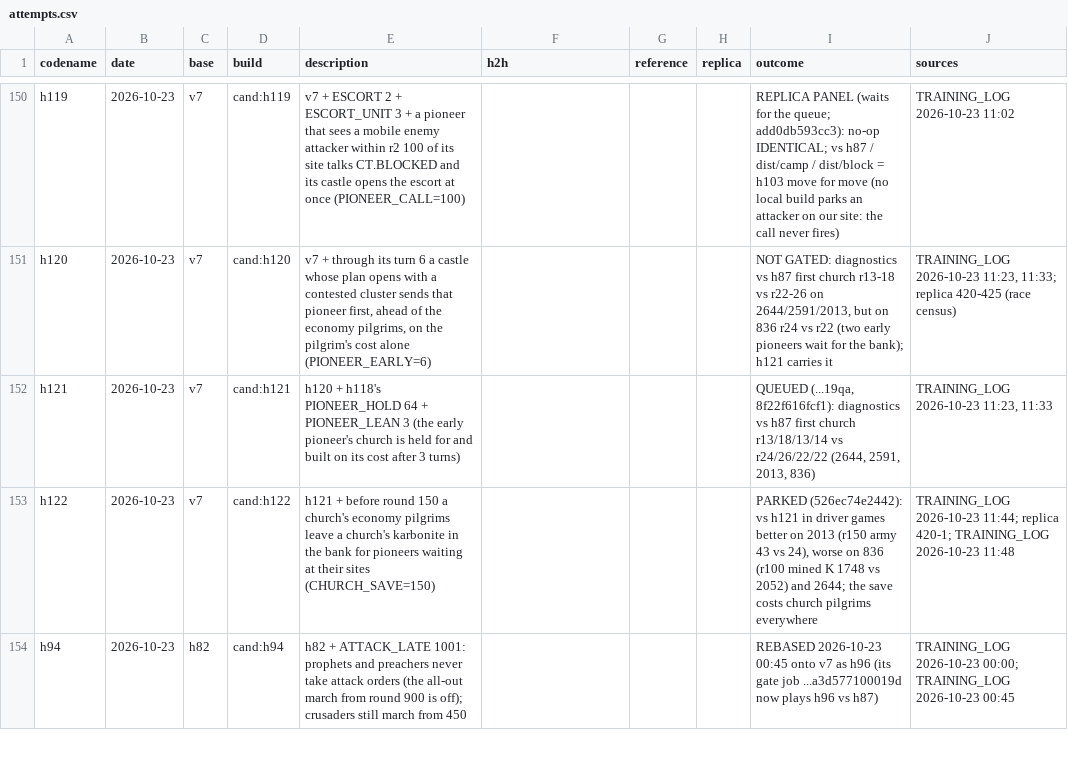
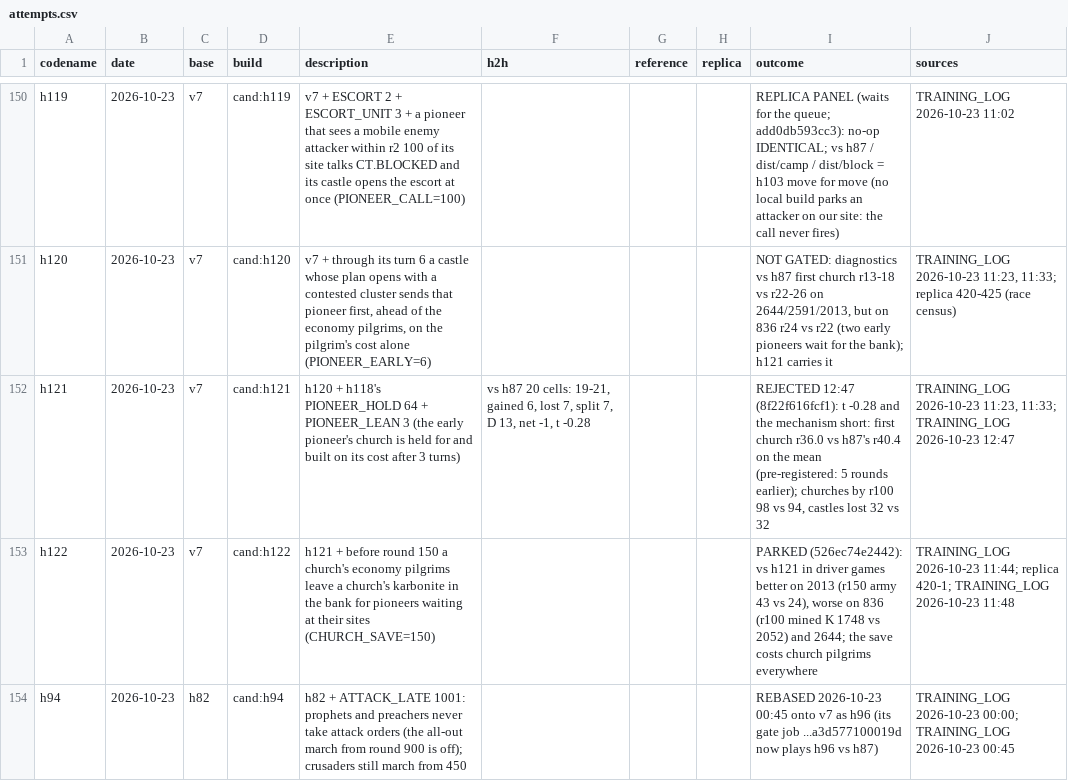
Before and after one commit to terryvanbelle/battlecode19-vibe, a CSV file: progress/attempts.csv, drawn as a sheet; only a part is shown, gaps mark what is left out.

```diff
--- a/progress/attempts.csv
+++ b/progress/attempts.csv
@@ -151,3 +151,3 @@ h119,2026-10-23,v7,cand:h119,v7 + ESCORT 2 + ESCORT_UNIT 3 + a pioneer that sees
 h120,2026-10-23,v7,cand:h120,"v7 + through its turn 6 a castle whose plan opens with a contested cluster sends that pioneer first, ahead of the economy pilgrims, on the pilgrim's cost alone (PIONEER_EARLY=6)",,,,"NOT GATED: diagnostics vs h87 first church r13-18 vs r22-26 on 2644/2591/2013, but on 836 r24 vs r22 (two early pioneers wait for the bank); h121 carries it","TRAINING_LOG 2026-10-23 11:23, 11:33; replica 420-425 (race census)"
-h121,2026-10-23,v7,cand:h121,h120 + h118's PIONEER_HOLD 64 + PIONEER_LEAN 3 (the early pioneer's church is held for and built on its cost after 3 turns),,,,"QUEUED (...19qa, 8f22f616fcf1): diagnostics vs h87 first church r13/18/13/14 vs r24/26/22/22 (2644, 2591, 2013, 836)","TRAINING_LOG 2026-10-23 11:23, 11:33"
+h121,2026-10-23,v7,cand:h121,h120 + h118's PIONEER_HOLD 64 + PIONEER_LEAN 3 (the early pioneer's church is held for and built on its cost after 3 turns),"vs h87 20 cells: 19-21, gained 6, lost 7, split 7, D 13, net -1, t -0.28",,,"REJECTED 12:47 (8f22f616fcf1): t -0.28 and the mechanism short: first church r36.0 vs h87's r40.4 on the mean (pre-registered: 5 rounds earlier); churches by r100 98 vs 94, castles lost 32 vs 32","TRAINING_LOG 2026-10-23 11:23, 11:33; TRAINING_LOG 2026-10-23 12:47"
 h122,2026-10-23,v7,cand:h122,h121 + before round 150 a church's economy pilgrims leave a church's karbonite in the bank for pioneers waiting at their sites (CHURCH_SAVE=150),,,,"PARKED (526ec74e2442): vs h121 in driver games better on 2013 (r150 army 43 vs 24), worse on 836 (r100 mined K 1748 vs 2052) and 2644; the save costs church pilgrims everywhere",TRAINING_LOG 2026-10-23 11:44; replica 420-1; TRAINING_LOG 2026-10-23 11:48
```
Also changed, not shown: 3 other files.
